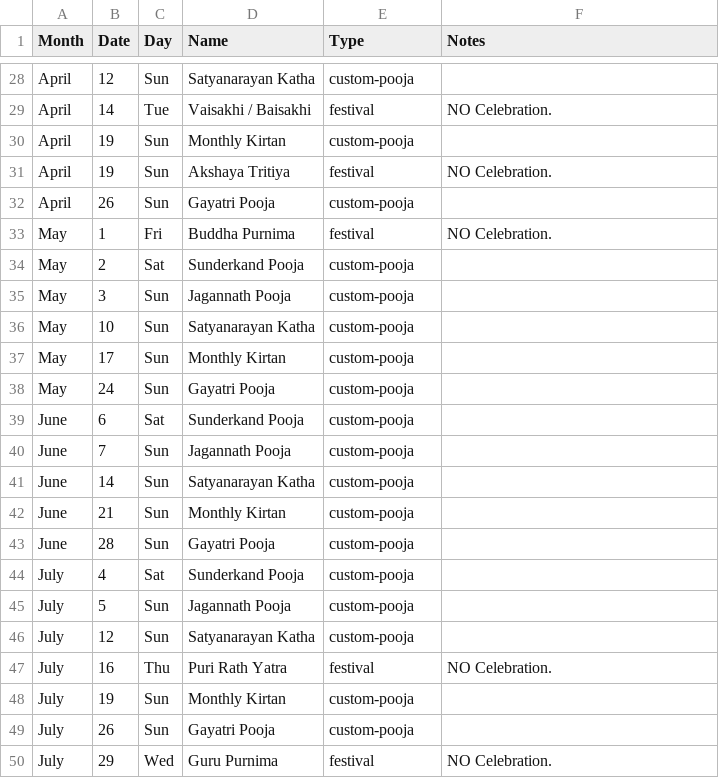
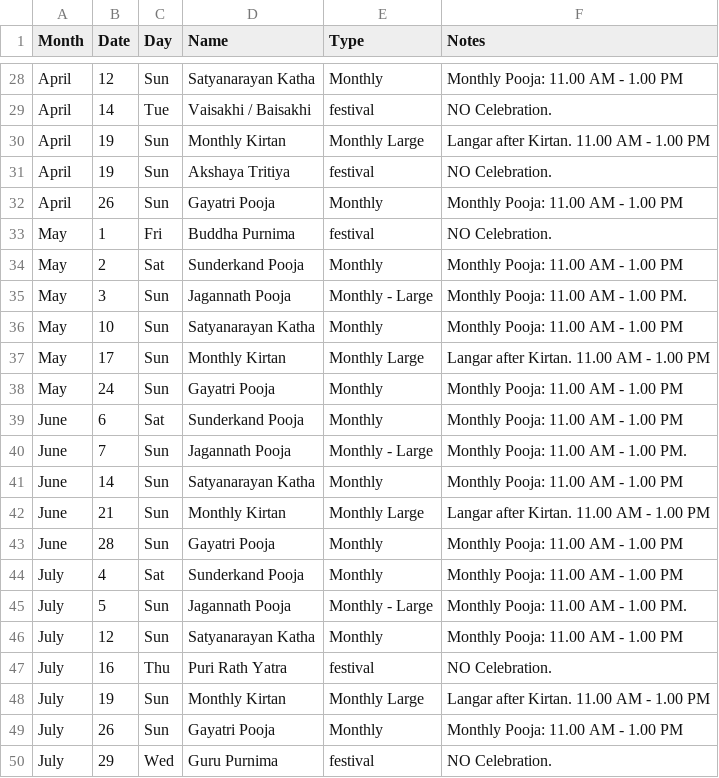
Before and after one commit to deeptewani/DT-Calendar2026, a CSV file: events_2026.csv, drawn as a sheet; only a part is shown, gaps mark what is left out; the diff covers the shown part only; the diff names each change by its address in the sheet, - before the commit and + after, or states it on an @@ line.

```diff
--- a/events_2026.csv
+++ b/events_2026.csv
-E28 (Type): custom-pooja
+E28 (Type): Monthly
-F28 (Notes): (empty)
+F28 (Notes): Monthly Pooja: 11.00 AM - 1.00 PM
-E30 (Type): custom-pooja
+E30 (Type): Monthly Large
-F30 (Notes): (empty)
+F30 (Notes): Langar after Kirtan. 11.00 AM - 1.00 PM
-E32 (Type): custom-pooja
+E32 (Type): Monthly
-F32 (Notes): (empty)
+F32 (Notes): Monthly Pooja: 11.00 AM - 1.00 PM
-E34 (Type): custom-pooja
+E34 (Type): Monthly
-F34 (Notes): (empty)
+F34 (Notes): Monthly Pooja: 11.00 AM - 1.00 PM
-E35 (Type): custom-pooja
+E35 (Type): Monthly - Large
-F35 (Notes): (empty)
+F35 (Notes): Monthly Pooja: 11.00 AM - 1.00 PM.
-E36 (Type): custom-pooja
+E36 (Type): Monthly
-F36 (Notes): (empty)
+F36 (Notes): Monthly Pooja: 11.00 AM - 1.00 PM
-E37 (Type): custom-pooja
+E37 (Type): Monthly Large
-F37 (Notes): (empty)
+F37 (Notes): Langar after Kirtan. 11.00 AM - 1.00 PM
-E38:E39 (Type): custom-pooja
+E38:E39 (Type): Monthly
-F38:F39 (Notes): (empty)
+F38:F39 (Notes): Monthly Pooja: 11.00 AM - 1.00 PM
-E40 (Type): custom-pooja
+E40 (Type): Monthly - Large
-F40 (Notes): (empty)
+F40 (Notes): Monthly Pooja: 11.00 AM - 1.00 PM.
-E41 (Type): custom-pooja
+E41 (Type): Monthly
-F41 (Notes): (empty)
+F41 (Notes): Monthly Pooja: 11.00 AM - 1.00 PM
-E42 (Type): custom-pooja
+E42 (Type): Monthly Large
-F42 (Notes): (empty)
+F42 (Notes): Langar after Kirtan. 11.00 AM - 1.00 PM
-E43:E44 (Type): custom-pooja
+E43:E44 (Type): Monthly
-F43:F44 (Notes): (empty)
+F43:F44 (Notes): Monthly Pooja: 11.00 AM - 1.00 PM
-E45 (Type): custom-pooja
+E45 (Type): Monthly - Large
-F45 (Notes): (empty)
+F45 (Notes): Monthly Pooja: 11.00 AM - 1.00 PM.
-E46 (Type): custom-pooja
+E46 (Type): Monthly
-F46 (Notes): (empty)
+F46 (Notes): Monthly Pooja: 11.00 AM - 1.00 PM
-E48 (Type): custom-pooja
+E48 (Type): Monthly Large
-F48 (Notes): (empty)
+F48 (Notes): Langar after Kirtan. 11.00 AM - 1.00 PM
-E49 (Type): custom-pooja
+E49 (Type): Monthly
-F49 (Notes): (empty)
+F49 (Notes): Monthly Pooja: 11.00 AM - 1.00 PM
```
Also changed, not shown: 86 edited cells elsewhere in this file.
